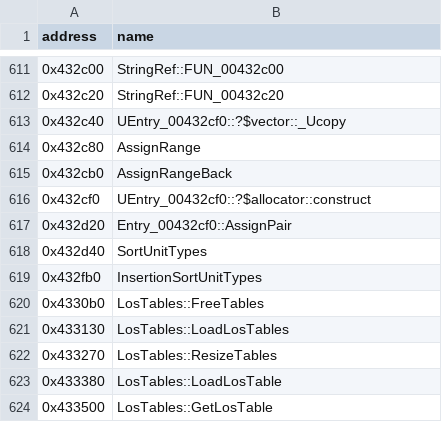
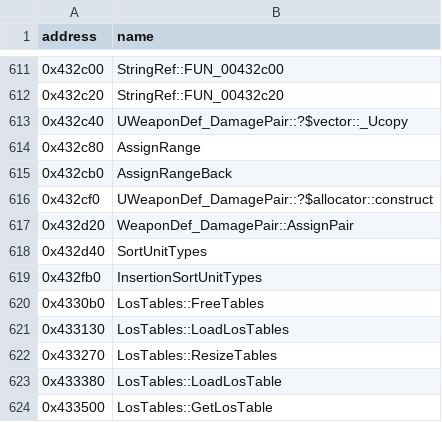
Before and after one commit to HectorBailey/byte-tactics, a CSV file: data/symbols.csv, drawn as a sheet; only a part is shown, gaps mark what is left out.

```diff
--- a/data/symbols.csv
+++ b/data/symbols.csv
@@ -612,7 +612,7 @@ address,name
 0x432c20,StringRef::FUN_00432c20
-0x432c40,UEntry_00432cf0::?$vector::_Ucopy
+0x432c40,UWeaponDef_DamagePair::?$vector::_Ucopy
 0x432c80,AssignRange
 0x432cb0,AssignRangeBack
-0x432cf0,UEntry_00432cf0::?$allocator::construct
-0x432d20,Entry_00432cf0::AssignPair
+0x432cf0,UWeaponDef_DamagePair::?$allocator::construct
+0x432d20,WeaponDef_DamagePair::AssignPair
 0x432d40,SortUnitTypes
```
Also changed, not shown: data/aliases.csv, data/progress.csv, 2 other files.
